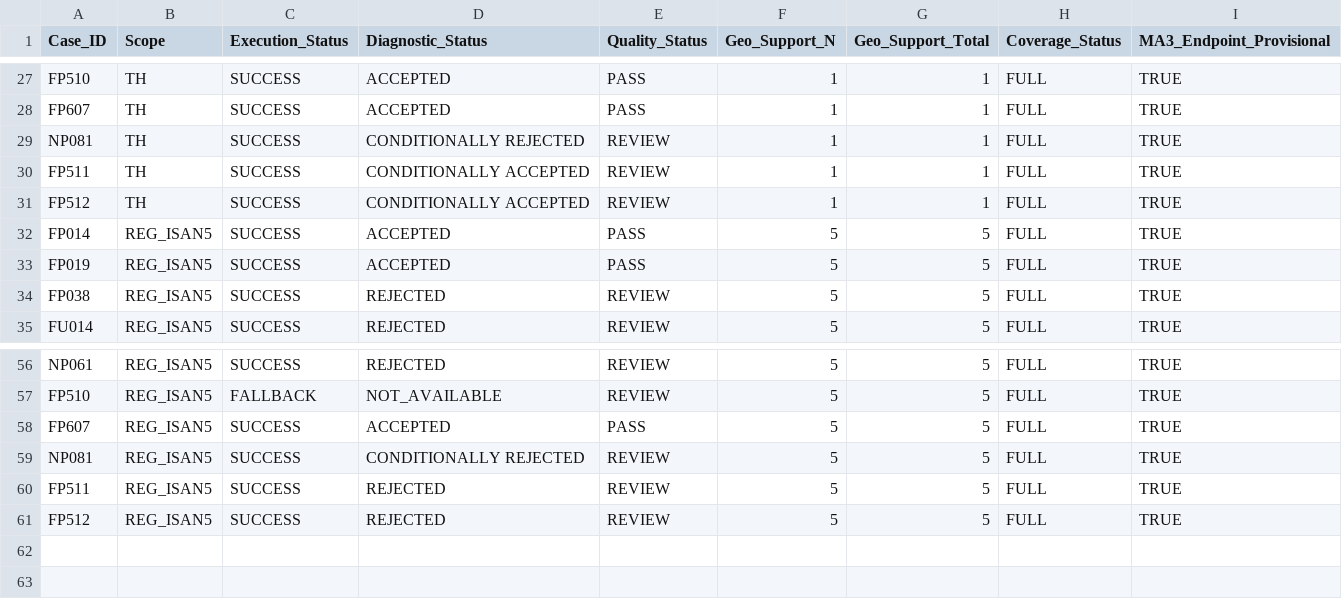
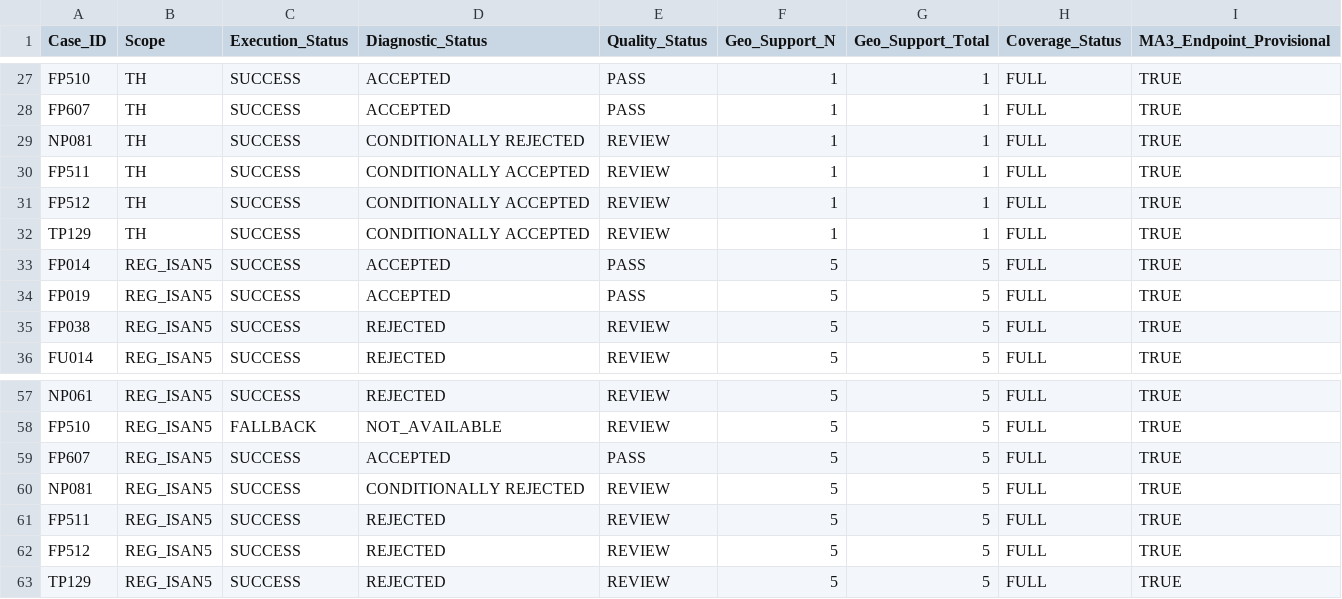
Before and after one commit to reload0981-ops/google-trends-toolkit, a CSV file: derived/sa_pipeline_v3/quality_flags.csv, drawn as a sheet; only a part is shown, gaps mark what is left out; the diff names each change by its address in the sheet, - before the commit and + after, or states it on an @@ line.

```diff
--- a/derived/sa_pipeline_v3/quality_flags.csv
+++ b/derived/sa_pipeline_v3/quality_flags.csv
+row 32: TP129 | TH | SUCCESS | CONDITIONALLY ACCEPTED | REVIEW | 1 | 1 | FULL | TRUE
+row 63: TP129 | REG_ISAN5 | SUCCESS | REJECTED | REVIEW | 5 | 5 | FULL | TRUE
```
Also changed, not shown: derived/sa_pipeline_v3/method_log.csv, derived/sa_pipeline_v3/rebase_audit.csv, 12 other files.
